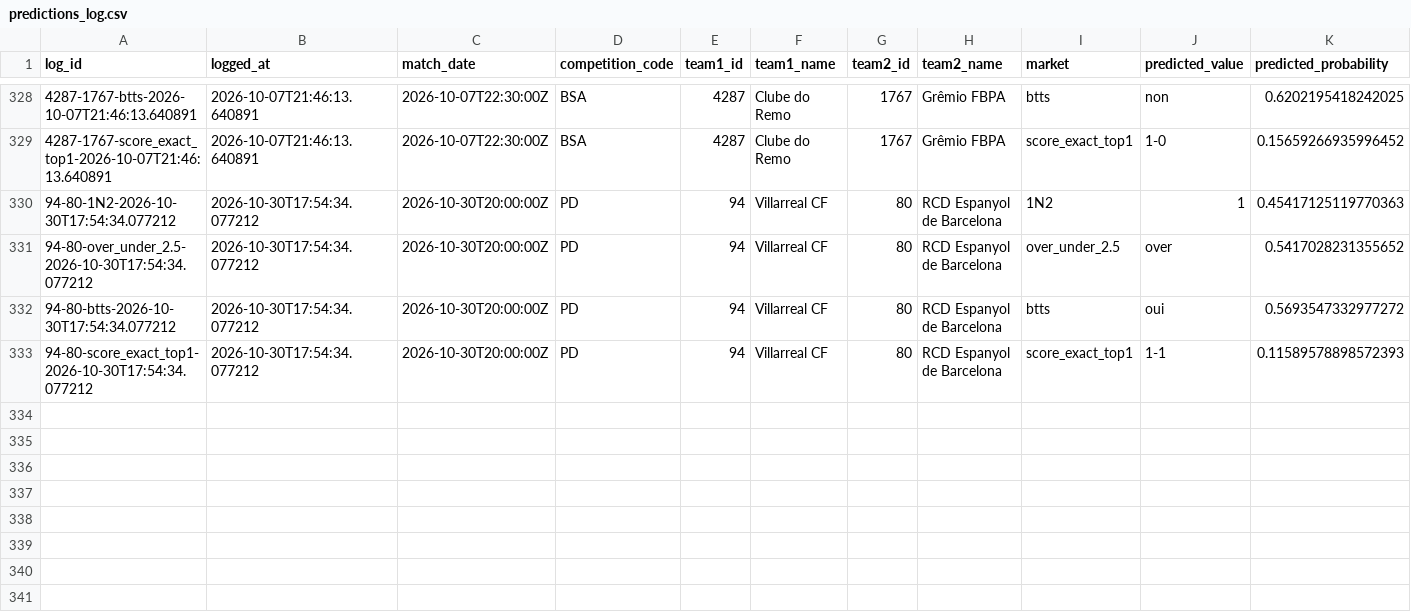
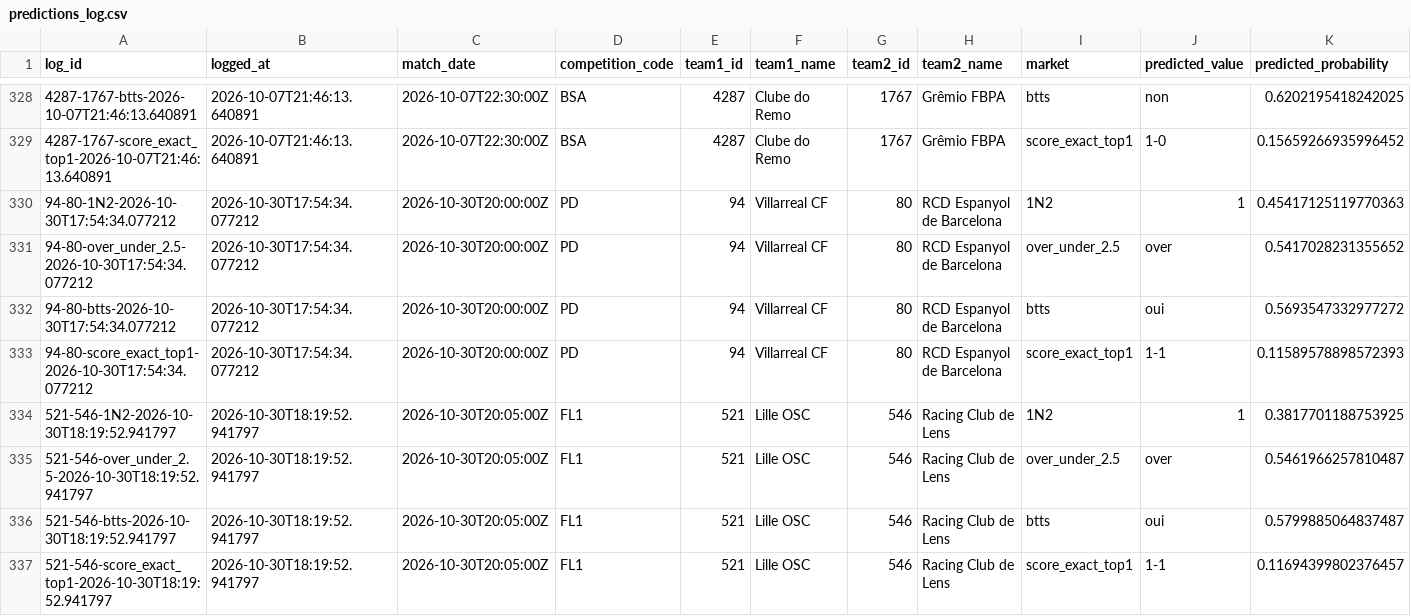
Before and after one commit to EDWINO-cell/Pronostic-foot, a CSV file: predictions_log.csv, drawn as a sheet; only a part is shown, gaps mark what is left out; rows hold the shown columns only; the diff names each change by its address in the sheet, - before the commit and + after, or states it on an @@ line.

Commit message:
Log 4 prediction(s) via l'app

```diff
--- a/predictions_log.csv
+++ b/predictions_log.csv
+row 334: 521-546-1N2-2026-10-30T18:19:52.941797 | 2026-10-30T18:19:52.941797 | 2026-10-30T20:05:00Z | FL1 | 521 | Lille OSC | 546 | Racing Club de Lens | 1N2 | 1 | 0.3817701188753925
+row 335: 521-546-over_under_2.5-2026-10-30T18:19:52.941797 | 2026-10-30T18:19:52.941797 | 2026-10-30T20:05:00Z | FL1 | 521 | Lille OSC | 546 | Racing Club de Lens | over_under_2.5 | over | 0.5461966257810487
+row 336: 521-546-btts-2026-10-30T18:19:52.941797 | 2026-10-30T18:19:52.941797 | 2026-10-30T20:05:00Z | FL1 | 521 | Lille OSC | 546 | Racing Club de Lens | btts | oui | 0.5799885064837487
+row 337: 521-546-score_exact_top1-2026-10-30T18:19:52.941797 | 2026-10-30T18:19:52.941797 | 2026-10-30T20:05:00Z | FL1 | 521 | Lille OSC | 546 | Racing Club de Lens | score_exact_top1 | 1-1 | 0.11694399802376457
```
